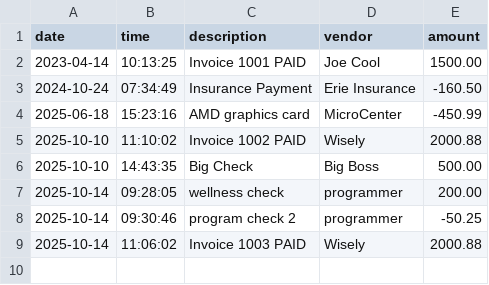
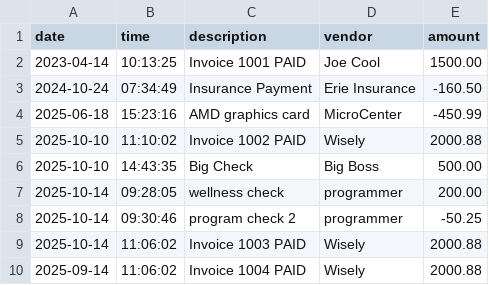
Before and after one commit to robertCheeto/AccountingLedgerApplication, a CSV file: src/main/resources/transactions.csv, drawn as a sheet; the diff names each change by its address in the sheet, - before the commit and + after, or states it on an @@ line.

```diff
--- a/src/main/resources/transactions.csv
+++ b/src/main/resources/transactions.csv
+row 10: 2025-09-14 | 11:06:02 | Invoice 1004 PAID | Wisely | 2000.88
```
Also changed, not shown: 1 other file.
